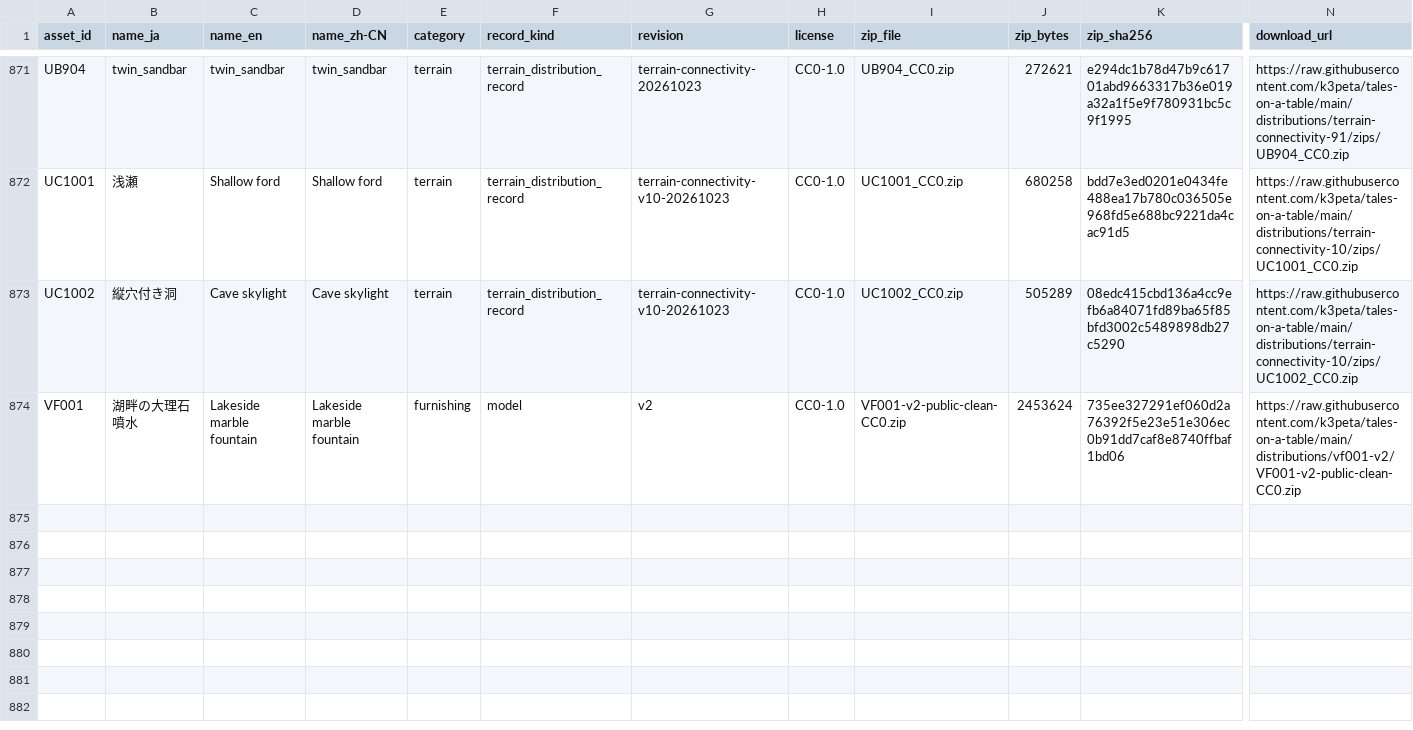
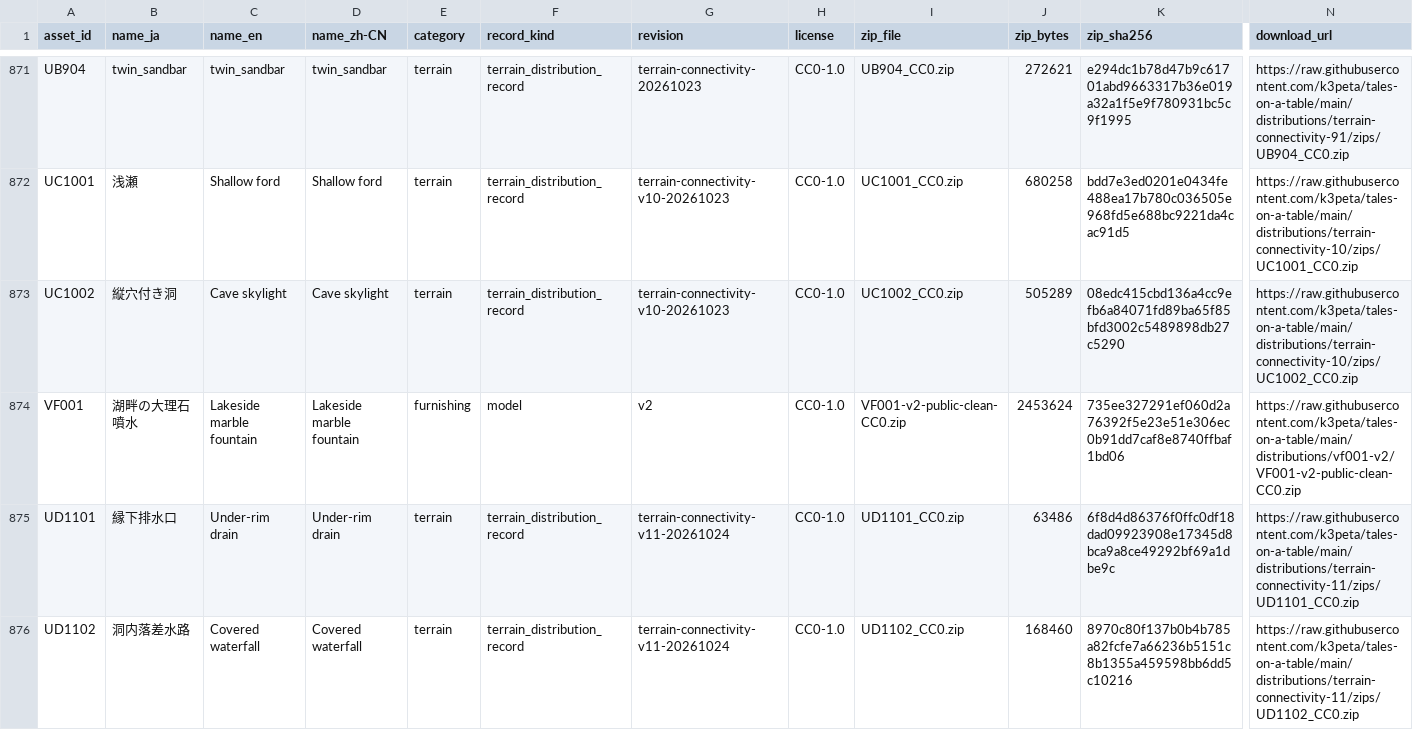
Before and after one commit to k3peta/tales-on-a-table, a CSV file: catalog.csv, drawn as a sheet; only a part is shown, gaps mark what is left out; rows hold the shown columns only; the diff names each change by its address in the sheet, - before the commit and + after, or states it on an @@ line.

Commit message:
Publish terrain batch 11 drain and covered waterfall

```diff
--- a/catalog.csv
+++ b/catalog.csv
+row 875: UD1101 | 縁下排水口 | Under-rim drain | Under-rim drain | terrain | terrain_distribution_record | terrain-connectivity-v11-20261024 | CC0-1.0 | UD1101_CC0.zip | 63486 | 6f8d4d86376f0ffc0df18dad09923908e17345d8bca9a8ce49292bf69a1dbe9c | https://raw.githubusercontent.com/k3peta/tales-on-a-table/main/distributions/terrain-connectivity-11/zips/UD1101_CC0.zip
+row 876: UD1102 | 洞内落差水路 | Covered waterfall | Covered waterfall | terrain | terrain_distribution_record | terrain-connectivity-v11-20261024 | CC0-1.0 | UD1102_CC0.zip | 168460 | 8970c80f137b0b4b785a82fcfe7a66236b5151c8b1355a459598bb6dd5c10216 | https://raw.githubusercontent.com/k3peta/tales-on-a-table/main/distributions/terrain-connectivity-11/zips/UD1102_CC0.zip
```
Also changed, not shown: 13 other files.
